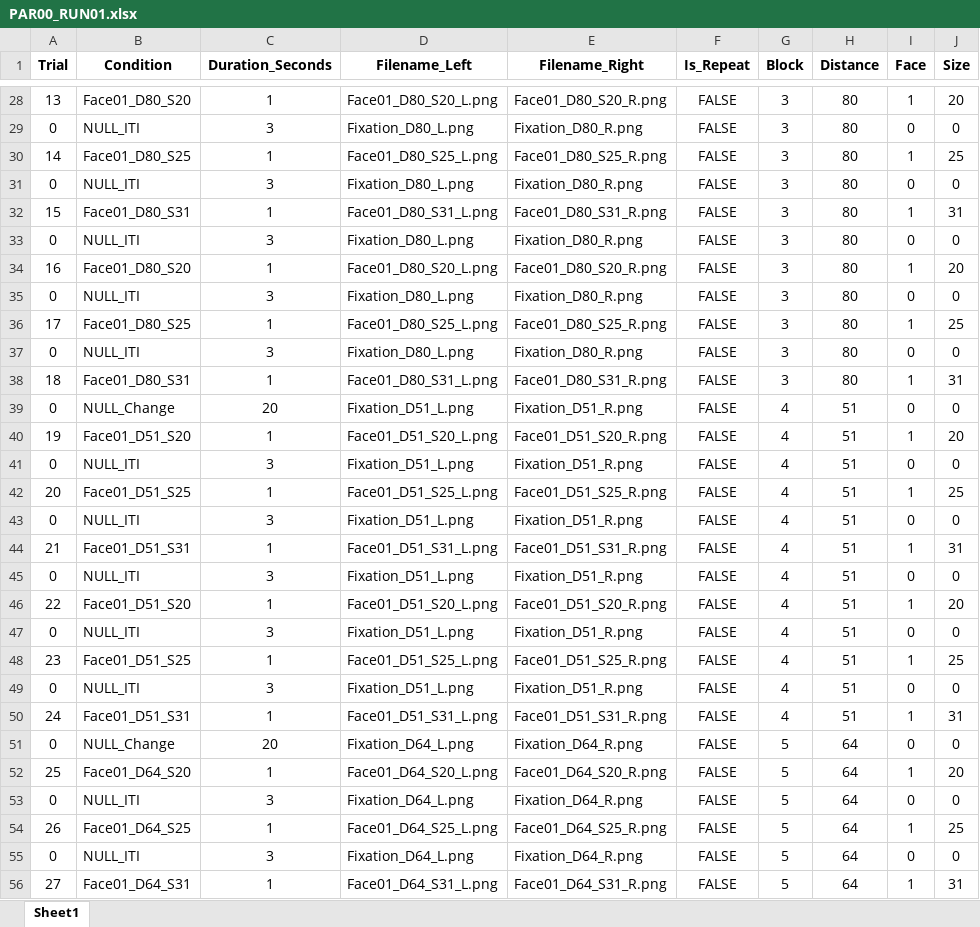
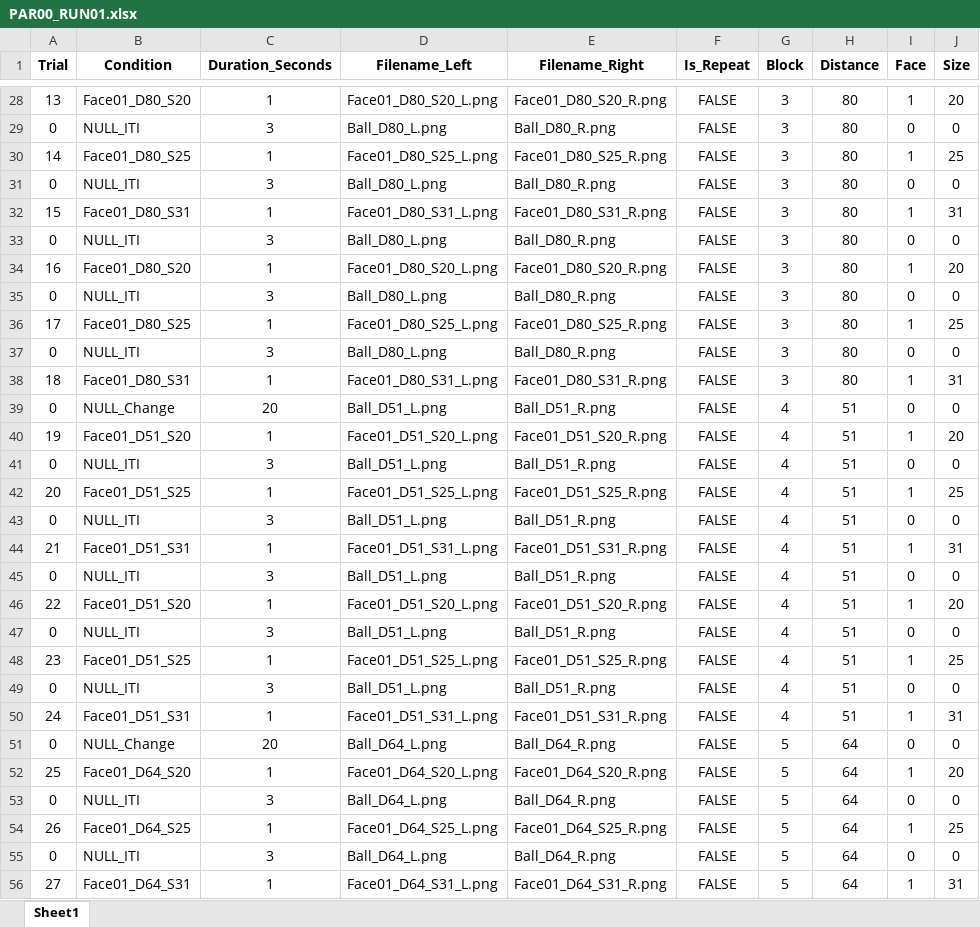
Before and after one commit to CulhamLab/fMRI_FaceSize_ED_2024, an Excel workbook: Experiment/Orders/PAR00_RUN01.xlsx, sheet Sheet1, drawn as a sheet; only a part is shown, gaps mark what is left out; values as stored, in another font and other column widths than the file's, no borders; the diff covers the shown part only; the diff names each change by its address in the sheet, - before the commit and + after, or states it on an @@ line.

Commit message:
separated the fixation and ball images pt2

```diff
--- a/Experiment/Orders/PAR00_RUN01.xlsx (sheet Sheet1)
+++ b/Experiment/Orders/PAR00_RUN01.xlsx (sheet Sheet1)
-D29 (Filename_Left): Fixation_D80_L.png
+D29 (Filename_Left): Ball_D80_L.png
-E29 (Filename_Right): Fixation_D80_R.png
+E29 (Filename_Right): Ball_D80_R.png
-D31 (Filename_Left): Fixation_D80_L.png
+D31 (Filename_Left): Ball_D80_L.png
-E31 (Filename_Right): Fixation_D80_R.png
+E31 (Filename_Right): Ball_D80_R.png
-D33 (Filename_Left): Fixation_D80_L.png
+D33 (Filename_Left): Ball_D80_L.png
-E33 (Filename_Right): Fixation_D80_R.png
+E33 (Filename_Right): Ball_D80_R.png
-D35 (Filename_Left): Fixation_D80_L.png
+D35 (Filename_Left): Ball_D80_L.png
-E35 (Filename_Right): Fixation_D80_R.png
+E35 (Filename_Right): Ball_D80_R.png
-D37 (Filename_Left): Fixation_D80_L.png
+D37 (Filename_Left): Ball_D80_L.png
-E37 (Filename_Right): Fixation_D80_R.png
+E37 (Filename_Right): Ball_D80_R.png
-D39 (Filename_Left): Fixation_D51_L.png
+D39 (Filename_Left): Ball_D51_L.png
-E39 (Filename_Right): Fixation_D51_R.png
+E39 (Filename_Right): Ball_D51_R.png
-D41 (Filename_Left): Fixation_D51_L.png
+D41 (Filename_Left): Ball_D51_L.png
-E41 (Filename_Right): Fixation_D51_R.png
+E41 (Filename_Right): Ball_D51_R.png
-D43 (Filename_Left): Fixation_D51_L.png
+D43 (Filename_Left): Ball_D51_L.png
-E43 (Filename_Right): Fixation_D51_R.png
+E43 (Filename_Right): Ball_D51_R.png
-D45 (Filename_Left): Fixation_D51_L.png
+D45 (Filename_Left): Ball_D51_L.png
-E45 (Filename_Right): Fixation_D51_R.png
+E45 (Filename_Right): Ball_D51_R.png
-D47 (Filename_Left): Fixation_D51_L.png
+D47 (Filename_Left): Ball_D51_L.png
-E47 (Filename_Right): Fixation_D51_R.png
+E47 (Filename_Right): Ball_D51_R.png
-D49 (Filename_Left): Fixation_D51_L.png
+D49 (Filename_Left): Ball_D51_L.png
-E49 (Filename_Right): Fixation_D51_R.png
+E49 (Filename_Right): Ball_D51_R.png
-D51 (Filename_Left): Fixation_D64_L.png
+D51 (Filename_Left): Ball_D64_L.png
-E51 (Filename_Right): Fixation_D64_R.png
+E51 (Filename_Right): Ball_D64_R.png
-D53 (Filename_Left): Fixation_D64_L.png
+D53 (Filename_Left): Ball_D64_L.png
-E53 (Filename_Right): Fixation_D64_R.png
+E53 (Filename_Right): Ball_D64_R.png
-D55 (Filename_Left): Fixation_D64_L.png
+D55 (Filename_Left): Ball_D64_L.png
-E55 (Filename_Right): Fixation_D64_R.png
+E55 (Filename_Right): Ball_D64_R.png
```
Also changed, not shown: 120 edited cells elsewhere in this sheet, 26 other files.
